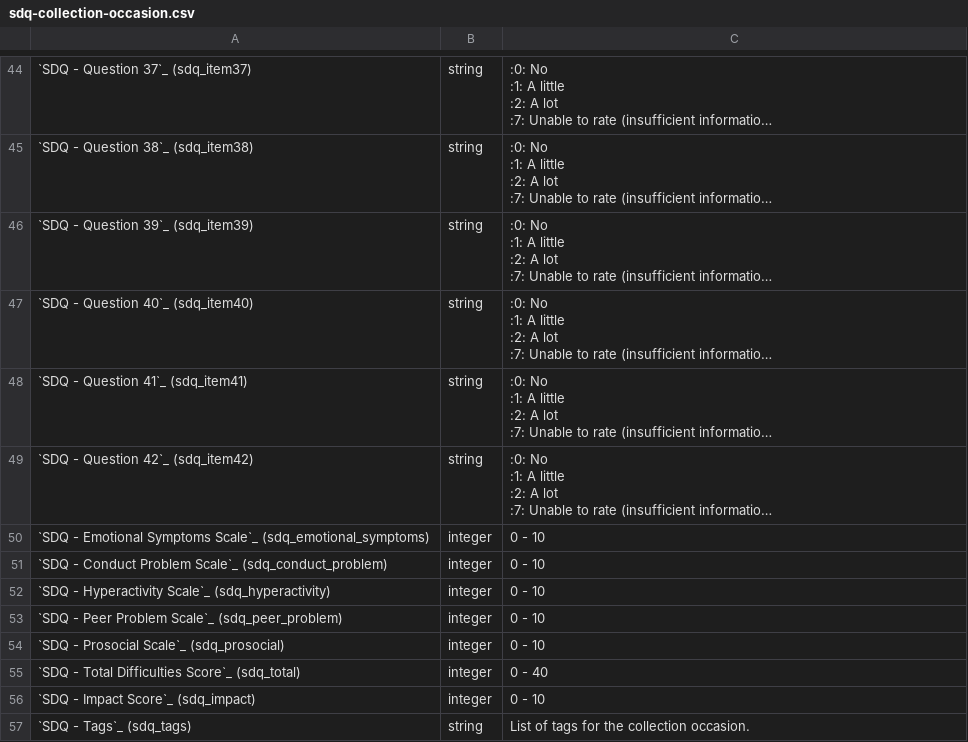
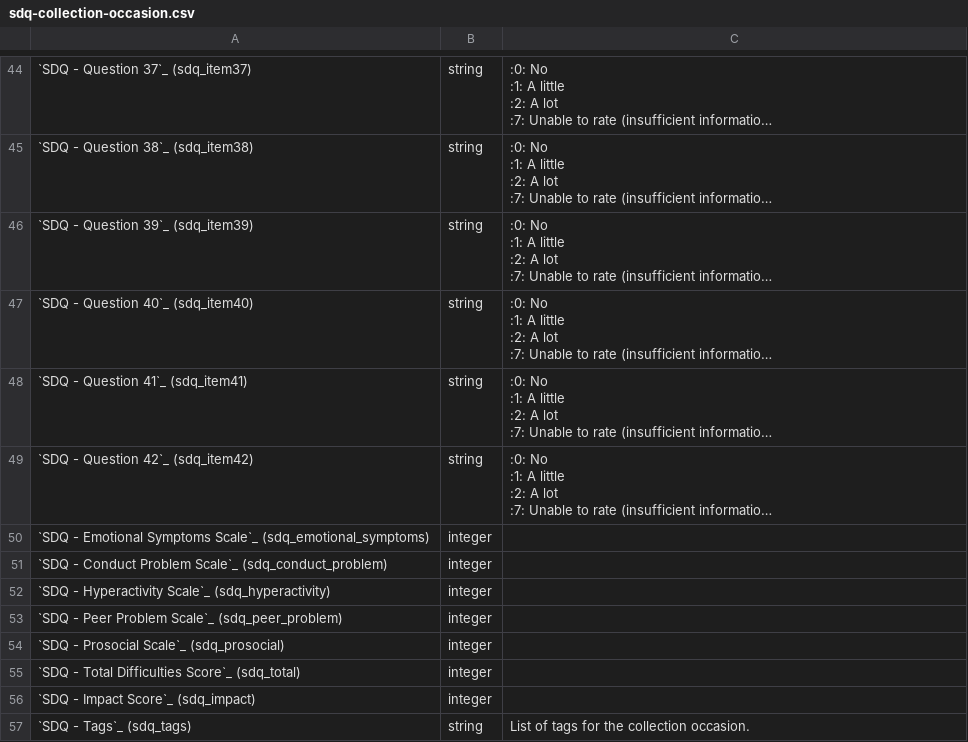
Before and after one commit to strategicdata/pmhc-mds-spec, a CSV file: doc/record/sdq-collection-occasion.csv, drawn as a sheet; only a part is shown, gaps mark what is left out; long unchanged cells end in …; the diff names each change by its address in the sheet, - before the commit and + after, or states it on an @@ line.

```diff
--- a/doc/record/sdq-collection-occasion.csv
+++ b/doc/record/sdq-collection-occasion.csv
-C50:C54: 0 - 10
+C50:C54: (empty)
-C55: 0 - 40
+C55: (empty)
-C56: 0 - 10
+C56: (empty)
```
Also changed, not shown: doc/record/k10p-collection-occasion.csv, doc/record/k5-collection-occasion.csv, 13 other files.
